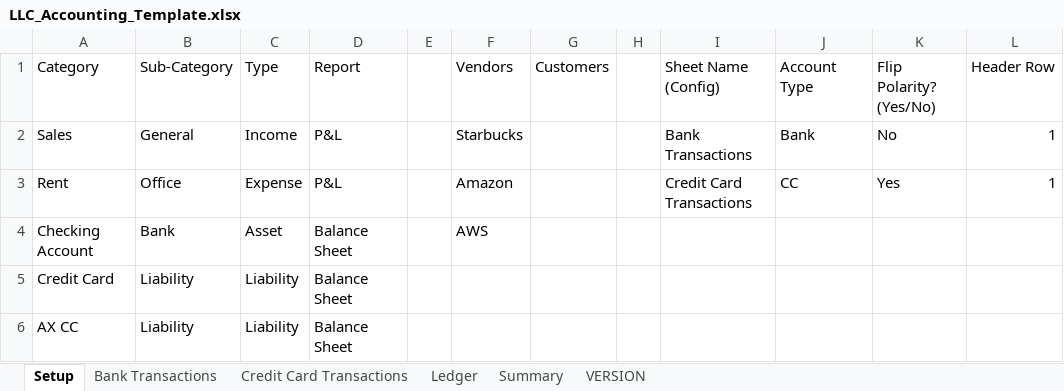
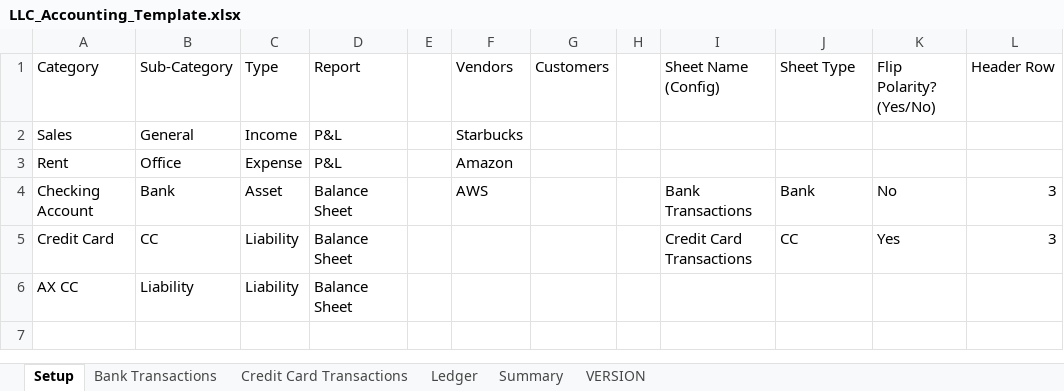
Before and after one commit to raysalem/llc-accounting-tool, an Excel workbook: examples/LLC_Accounting_Template.xlsx, sheet Setup, drawn as a sheet; values as stored, in another font and other column widths than the file's, no borders; the diff names each change by its address in the sheet, - before the commit and + after, or states it on an @@ line.

```diff
--- a/examples/LLC_Accounting_Template.xlsx (sheet Setup)
+++ b/examples/LLC_Accounting_Template.xlsx (sheet Setup)
-J1: Account Type
+J1: Sheet Type
-I2 (Sheet Name (Config)): Bank Transactions
+I2 (Sheet Name (Config)): (empty)
-J2 (Sheet Type): Bank
+J2 (Sheet Type): (empty)
-K2 (Flip Polarity? (Yes/No)): No
+K2 (Flip Polarity? (Yes/No)): (empty)
-L2:L3 (Header Row): 1
+L2:L3 (Header Row): (empty)
-I3 (Sheet Name (Config)): Credit Card Transactions
+I3 (Sheet Name (Config)): (empty)
-J3 (Sheet Type): CC
+J3 (Sheet Type): (empty)
-K3 (Flip Polarity? (Yes/No)): Yes
+K3 (Flip Polarity? (Yes/No)): (empty)
-I4 (Sheet Name (Config)): (empty)
+I4 (Sheet Name (Config)): Bank Transactions
-J4 (Sheet Type): (empty)
+J4 (Sheet Type): Bank
-K4 (Flip Polarity? (Yes/No)): (empty)
+K4 (Flip Polarity? (Yes/No)): No
-L4:L5 (Header Row): (empty)
+L4:L5 (Header Row): 3
-B5 (Sub-Category): Liability
+B5 (Sub-Category): CC
-I5 (Sheet Name (Config)): (empty)
+I5 (Sheet Name (Config)): Credit Card Transactions
-J5 (Sheet Type): (empty)
+J5 (Sheet Type): CC
-K5 (Flip Polarity? (Yes/No)): (empty)
+K5 (Flip Polarity? (Yes/No)): Yes
```
Also changed, not shown: sheet VERSION, 23 other files.
